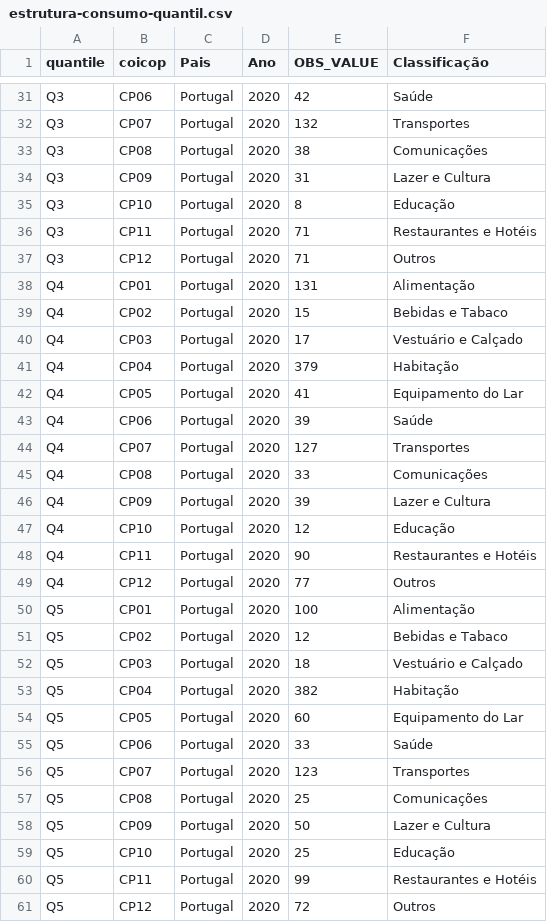
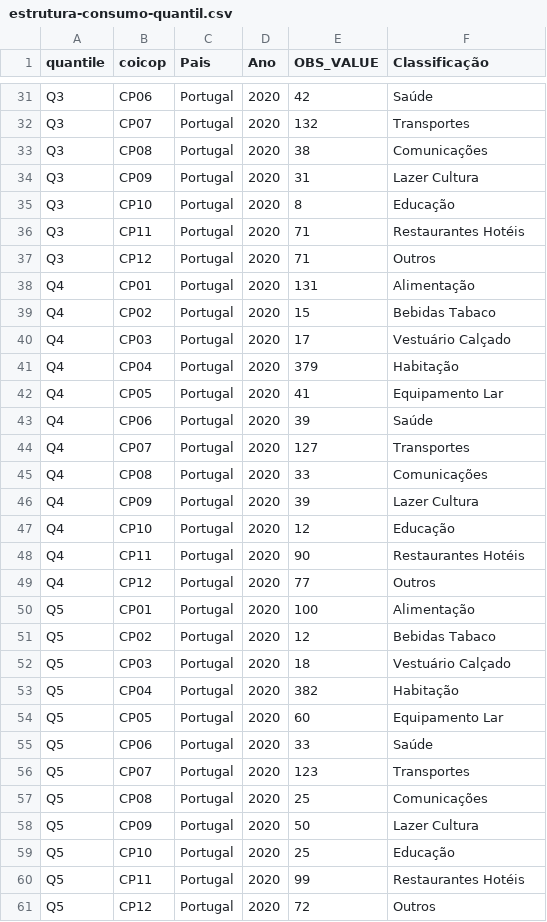
Before and after one commit to wisevis/dados-cursos, a CSV file: estrutura-consumo-quantil.csv, drawn as a sheet; only a part is shown, gaps mark what is left out; the diff covers the shown part only.

```diff
--- a/estrutura-consumo-quantil.csv
+++ b/estrutura-consumo-quantil.csv
@@ -33,11 +33,11 @@ Q3,CP07,Portugal,2020,132,Transportes
 Q3,CP08,Portugal,2020,38,Comunicações
-Q3,CP09,Portugal,2020,31,Lazer e Cultura
+Q3,CP09,Portugal,2020,31,Lazer Cultura
 Q3,CP10,Portugal,2020,8,Educação
-Q3,CP11,Portugal,2020,71,Restaurantes e Hotéis
+Q3,CP11,Portugal,2020,71,Restaurantes Hotéis
 Q3,CP12,Portugal,2020,71,Outros
 Q4,CP01,Portugal,2020,131,Alimentação
-Q4,CP02,Portugal,2020,15,Bebidas e Tabaco
-Q4,CP03,Portugal,2020,17,Vestuário e Calçado
+Q4,CP02,Portugal,2020,15,Bebidas Tabaco
+Q4,CP03,Portugal,2020,17,Vestuário Calçado
 Q4,CP04,Portugal,2020,379,Habitação
-Q4,CP05,Portugal,2020,41,Equipamento do Lar
+Q4,CP05,Portugal,2020,41,Equipamento Lar
 Q4,CP06,Portugal,2020,39,Saúde
@@ -45,11 +45,11 @@ Q4,CP07,Portugal,2020,127,Transportes
 Q4,CP08,Portugal,2020,33,Comunicações
-Q4,CP09,Portugal,2020,39,Lazer e Cultura
+Q4,CP09,Portugal,2020,39,Lazer Cultura
 Q4,CP10,Portugal,2020,12,Educação
-Q4,CP11,Portugal,2020,90,Restaurantes e Hotéis
+Q4,CP11,Portugal,2020,90,Restaurantes Hotéis
 Q4,CP12,Portugal,2020,77,Outros
 Q5,CP01,Portugal,2020,100,Alimentação
-Q5,CP02,Portugal,2020,12,Bebidas e Tabaco
-Q5,CP03,Portugal,2020,18,Vestuário e Calçado
+Q5,CP02,Portugal,2020,12,Bebidas Tabaco
+Q5,CP03,Portugal,2020,18,Vestuário Calçado
 Q5,CP04,Portugal,2020,382,Habitação
-Q5,CP05,Portugal,2020,60,Equipamento do Lar
+Q5,CP05,Portugal,2020,60,Equipamento Lar
 Q5,CP06,Portugal,2020,33,Saúde
@@ -57,5 +57,5 @@ Q5,CP07,Portugal,2020,123,Transportes
 Q5,CP08,Portugal,2020,25,Comunicações
-Q5,CP09,Portugal,2020,50,Lazer e Cultura
+Q5,CP09,Portugal,2020,50,Lazer Cultura
 Q5,CP10,Portugal,2020,25,Educação
-Q5,CP11,Portugal,2020,99,Restaurantes e Hotéis
+Q5,CP11,Portugal,2020,99,Restaurantes Hotéis
 Q5,CP12,Portugal,2020,72,Outros
```
Also changed, not shown: 13 edited cells elsewhere in this file.
